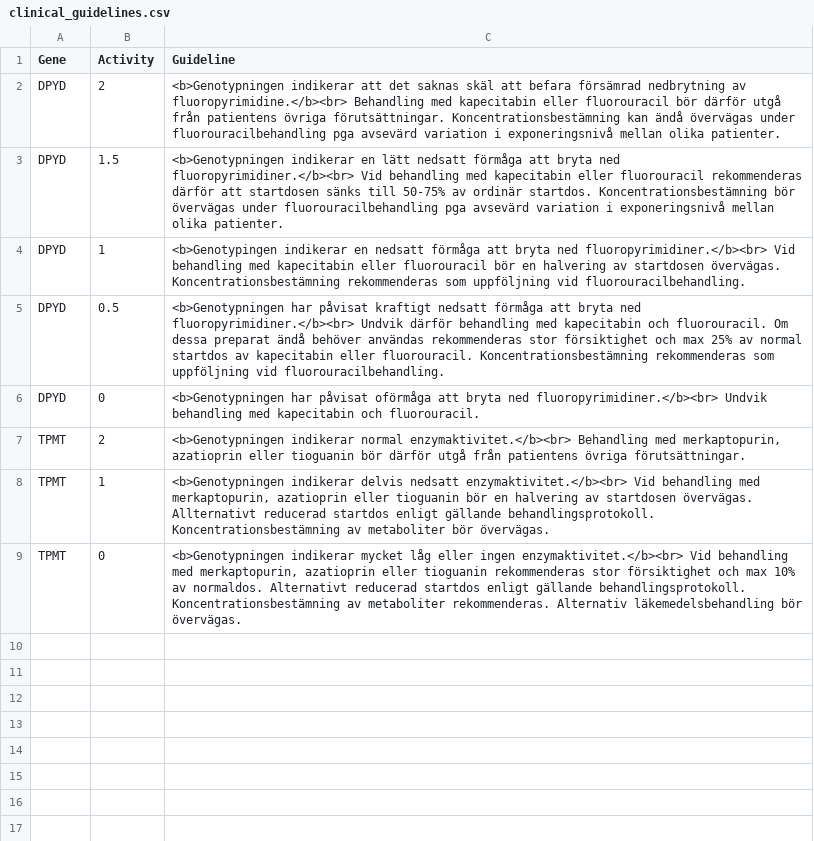
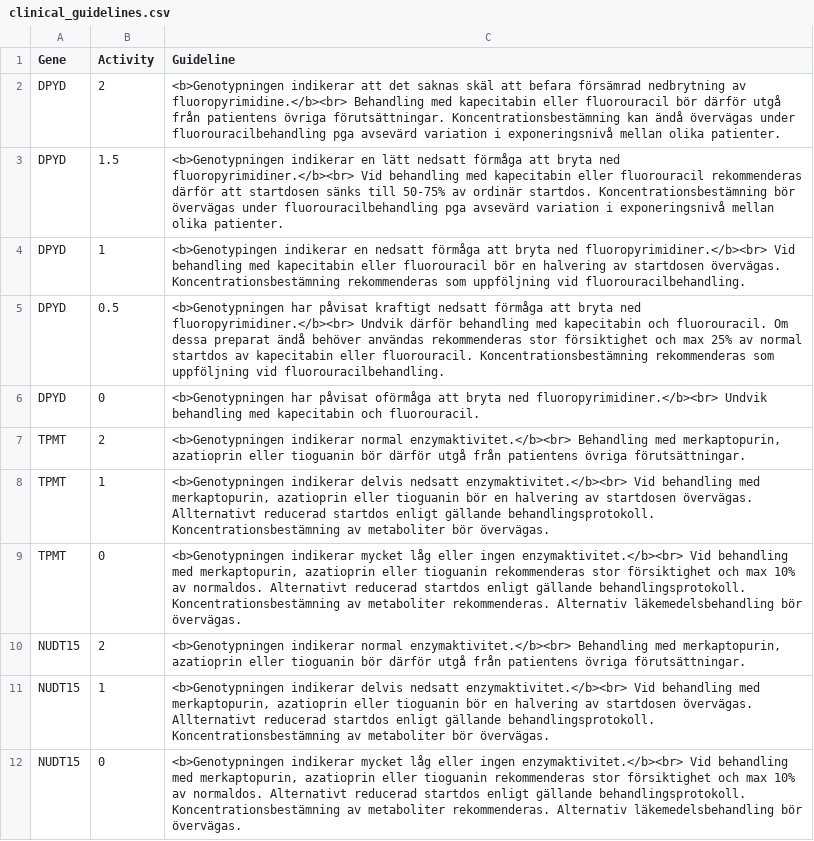
Before and after one commit to JoelAAs/pgx_module, a CSV file: data/guidelines/clinical_guidelines.csv, drawn as a sheet.

Commit message:
interaction error

```diff
--- a/data/guidelines/clinical_guidelines.csv
+++ b/data/guidelines/clinical_guidelines.csv
@@ -9 +9,4 @@ TPMT	1	<b>Genotypningen indikerar delvis nedsatt enzymaktivitet.</b><br>  Vid be
 TPMT	0	<b>Genotypningen indikerar mycket låg eller ingen enzymaktivitet.</b><br> Vid behandling med merkaptopurin, azatioprin eller tioguanin rekommenderas stor försiktighet och max 10% av normaldos. Alternativt reducerad startdos enligt gällande behandlingsprotokoll. Koncentrationsbestämning av metaboliter rekommenderas.  Alternativ läkemedelsbehandling bör övervägas.
+NUDT15	2	<b>Genotypningen indikerar normal enzymaktivitet.</b><br>   Behandling med merkaptopurin, azatioprin eller tioguanin bör därför utgå från patientens övriga förutsättningar.
+NUDT15	1	<b>Genotypningen indikerar delvis nedsatt enzymaktivitet.</b><br>  Vid behandling med merkaptopurin, azatioprin eller tioguanin bör en halvering av startdosen övervägas. Allternativt reducerad startdos enligt gällande behandlingsprotokoll. Koncentrationsbestämning av metaboliter bör övervägas.
+NUDT15	0	<b>Genotypningen indikerar mycket låg eller ingen enzymaktivitet.</b><br> Vid behandling med merkaptopurin, azatioprin eller tioguanin rekommenderas stor försiktighet och max 10% av normaldos. Alternativt reducerad startdos enligt gällande behandlingsprotokoll. Koncentrationsbestämning av metaboliter rekommenderas.  Alternativ läkemedelsbehandling bör övervägas.
```
